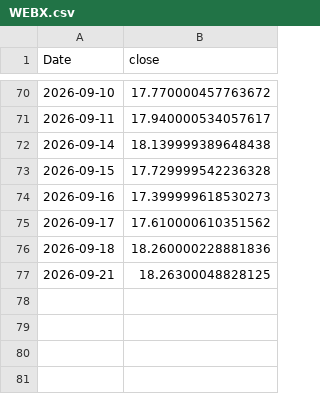
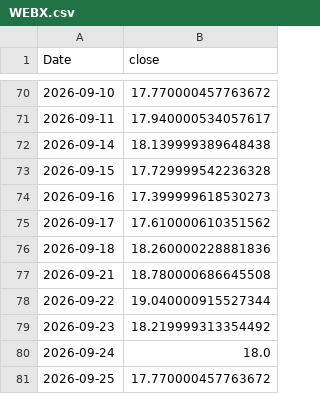
Before and after one commit to nimeshwije/CM3070-Final-Project, a CSV file: data_cache/WEBX.csv, drawn as a sheet; only a part is shown, gaps mark what is left out.

```diff
--- a/data_cache/WEBX.csv
+++ b/data_cache/WEBX.csv
@@ -76,2 +76,6 @@ Date,close
 2026-09-18,18.260000228881836
-2026-09-21,18.26300048828125
+2026-09-21,18.780000686645508
+2026-09-22,19.040000915527344
+2026-09-23,18.219999313354492
+2026-09-24,18.0
+2026-09-25,17.770000457763672
```
Also changed, not shown: data_cache/ADBE.csv, data_cache/SYNX.csv, 33 other files.
